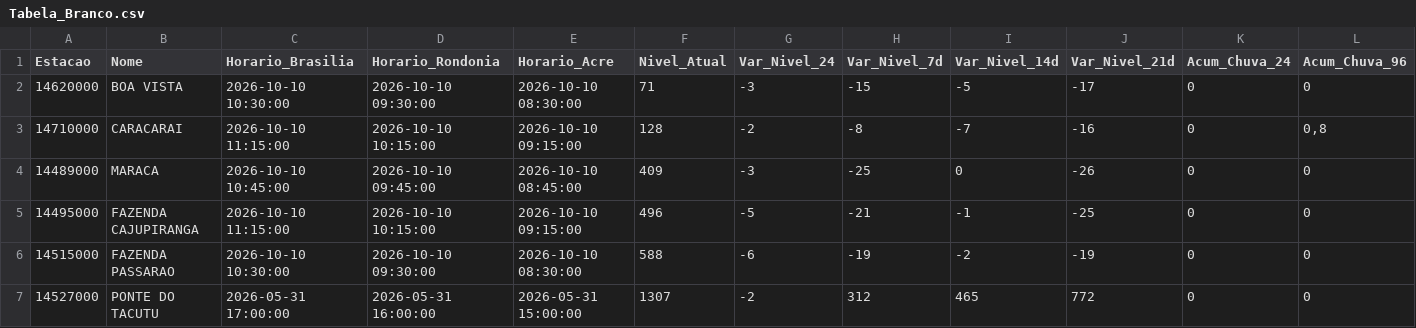
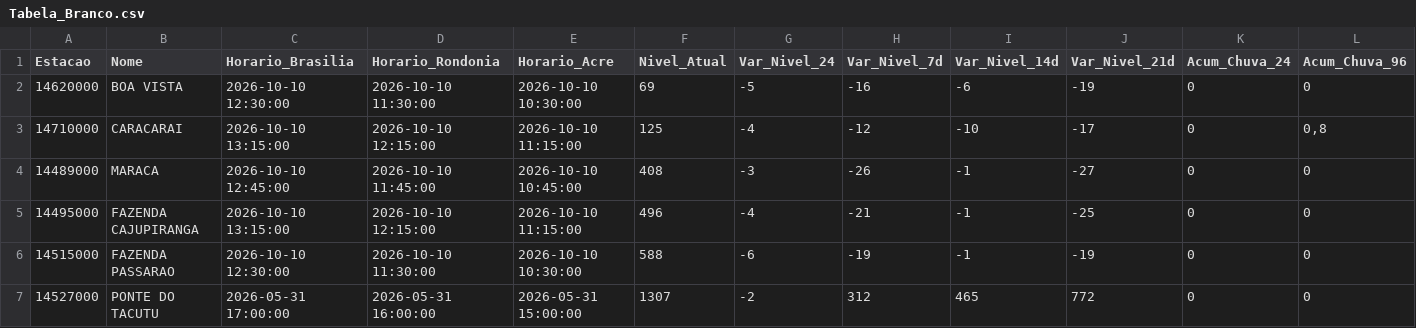
Before and after one commit to msuassuna/sah, a CSV file: tabelas/Tabela_Branco.csv, drawn as a sheet; only a part is shown; the diff covers the shown part only; the diff names each change by its address in the sheet, - before the commit and + after, or states it on an @@ line.

```diff
--- a/tabelas/Tabela_Branco.csv
+++ b/tabelas/Tabela_Branco.csv
-C2 (Horario_Brasilia): 2026-10-10 10:30:00
+C2 (Horario_Brasilia): 2026-10-10 12:30:00
-D2 (Horario_Rondonia): 2026-10-10 09:30:00
+D2 (Horario_Rondonia): 2026-10-10 11:30:00
-E2 (Horario_Acre): 2026-10-10 08:30:00
+E2 (Horario_Acre): 2026-10-10 10:30:00
-F2 (Nivel_Atual): 71
+F2 (Nivel_Atual): 69
-G2 (Var_Nivel_24): -3
+G2 (Var_Nivel_24): -5
-H2 (Var_Nivel_7d): -15
+H2 (Var_Nivel_7d): -16
-I2 (Var_Nivel_14d): -5
+I2 (Var_Nivel_14d): -6
-J2 (Var_Nivel_21d): -17
+J2 (Var_Nivel_21d): -19
-C3 (Horario_Brasilia): 2026-10-10 11:15:00
+C3 (Horario_Brasilia): 2026-10-10 13:15:00
-D3 (Horario_Rondonia): 2026-10-10 10:15:00
+D3 (Horario_Rondonia): 2026-10-10 12:15:00
-E3 (Horario_Acre): 2026-10-10 09:15:00
+E3 (Horario_Acre): 2026-10-10 11:15:00
-F3 (Nivel_Atual): 128
+F3 (Nivel_Atual): 125
-G3 (Var_Nivel_24): -2
+G3 (Var_Nivel_24): -4
-H3 (Var_Nivel_7d): -8
+H3 (Var_Nivel_7d): -12
-I3 (Var_Nivel_14d): -7
+I3 (Var_Nivel_14d): -10
-J3 (Var_Nivel_21d): -16
+J3 (Var_Nivel_21d): -17
-C4 (Horario_Brasilia): 2026-10-10 10:45:00
+C4 (Horario_Brasilia): 2026-10-10 12:45:00
-D4 (Horario_Rondonia): 2026-10-10 09:45:00
+D4 (Horario_Rondonia): 2026-10-10 11:45:00
-E4 (Horario_Acre): 2026-10-10 08:45:00
+E4 (Horario_Acre): 2026-10-10 10:45:00
-F4 (Nivel_Atual): 409
+F4 (Nivel_Atual): 408
-H4 (Var_Nivel_7d): -25
+H4 (Var_Nivel_7d): -26
-I4 (Var_Nivel_14d): 0
+I4 (Var_Nivel_14d): -1
-J4 (Var_Nivel_21d): -26
+J4 (Var_Nivel_21d): -27
-C5 (Horario_Brasilia): 2026-10-10 11:15:00
+C5 (Horario_Brasilia): 2026-10-10 13:15:00
-D5 (Horario_Rondonia): 2026-10-10 10:15:00
+D5 (Horario_Rondonia): 2026-10-10 12:15:00
-E5 (Horario_Acre): 2026-10-10 09:15:00
+E5 (Horario_Acre): 2026-10-10 11:15:00
-G5 (Var_Nivel_24): -5
+G5 (Var_Nivel_24): -4
-C6 (Horario_Brasilia): 2026-10-10 10:30:00
+C6 (Horario_Brasilia): 2026-10-10 12:30:00
-D6 (Horario_Rondonia): 2026-10-10 09:30:00
+D6 (Horario_Rondonia): 2026-10-10 11:30:00
-E6 (Horario_Acre): 2026-10-10 08:30:00
+E6 (Horario_Acre): 2026-10-10 10:30:00
-I6 (Var_Nivel_14d): -2
+I6 (Var_Nivel_14d): -1
```
Also changed, not shown: 52 edited cells elsewhere in this file, tabelas/Tabela_Cai.csv, tabelas/Tabela_Doce.csv, 16 other files.
